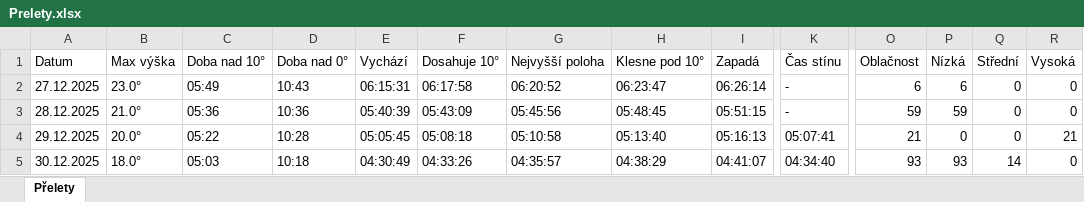
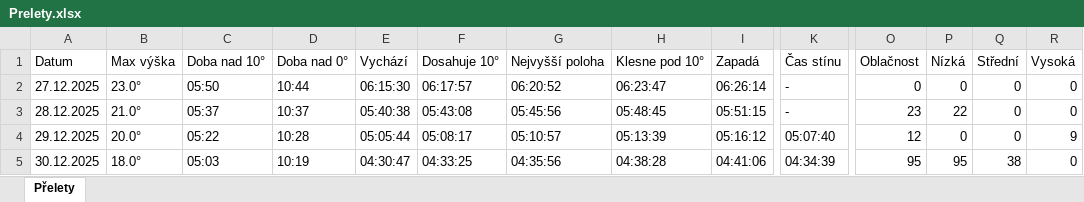
Before and after one commit to LASAR-DoSpace/LASARsat-Transit-Table, an Excel workbook: Prelety.xlsx, sheet Přelety, drawn as a sheet; only a part is shown, gaps mark what is left out; values as stored, in another font and other column widths than the file's, no cell formats; conditional formats not drawn; the diff covers the shown part only; the diff names each change by its address in the sheet, - before the commit and + after, or states it on an @@ line.

```diff
--- a/Prelety.xlsx (sheet Přelety)
+++ b/Prelety.xlsx (sheet Přelety)
-C2 (Doba nad 10°): 05:49
+C2 (Doba nad 10°): 05:50
-D2 (Doba nad 0°): 10:43
+D2 (Doba nad 0°): 10:44
-E2 (Vychází): 06:15:31
+E2 (Vychází): 06:15:30
-F2 (Dosahuje 10°): 06:17:58
+F2 (Dosahuje 10°): 06:17:57
-O2 (Oblačnost): 6
+O2 (Oblačnost): 0
-P2 (Nízká): 6
+P2 (Nízká): 0
-C3 (Doba nad 10°): 05:36
+C3 (Doba nad 10°): 05:37
-D3 (Doba nad 0°): 10:36
+D3 (Doba nad 0°): 10:37
-E3 (Vychází): 05:40:39
+E3 (Vychází): 05:40:38
-F3 (Dosahuje 10°): 05:43:09
+F3 (Dosahuje 10°): 05:43:08
-O3 (Oblačnost): 59
+O3 (Oblačnost): 23
-P3 (Nízká): 59
+P3 (Nízká): 22
-E4 (Vychází): 05:05:45
+E4 (Vychází): 05:05:44
-F4 (Dosahuje 10°): 05:08:18
+F4 (Dosahuje 10°): 05:08:17
-G4 (Nejvyšší poloha): 05:10:58
+G4 (Nejvyšší poloha): 05:10:57
-H4 (Klesne pod 10°): 05:13:40
+H4 (Klesne pod 10°): 05:13:39
-I4 (Zapadá): 05:16:13
+I4 (Zapadá): 05:16:12
-K4 (Čas stínu): 05:07:41
+K4 (Čas stínu): 05:07:40
-O4 (Oblačnost): 21
+O4 (Oblačnost): 12
-R4 (Vysoká): 21
+R4 (Vysoká): 9
-D5 (Doba nad 0°): 10:18
+D5 (Doba nad 0°): 10:19
-E5 (Vychází): 04:30:49
+E5 (Vychází): 04:30:47
-F5 (Dosahuje 10°): 04:33:26
+F5 (Dosahuje 10°): 04:33:25
-G5 (Nejvyšší poloha): 04:35:57
+G5 (Nejvyšší poloha): 04:35:56
-H5 (Klesne pod 10°): 04:38:29
+H5 (Klesne pod 10°): 04:38:28
-I5 (Zapadá): 04:41:07
+I5 (Zapadá): 04:41:06
-K5 (Čas stínu): 04:34:40
+K5 (Čas stínu): 04:34:39
-O5 (Oblačnost): 93
+O5 (Oblačnost): 95
-P5 (Nízká): 93
+P5 (Nízká): 95
-Q5 (Střední): 14
+Q5 (Střední): 38
```
Also changed, not shown: 3 added rows and 47 edited cells elsewhere in this sheet, cell formats.
